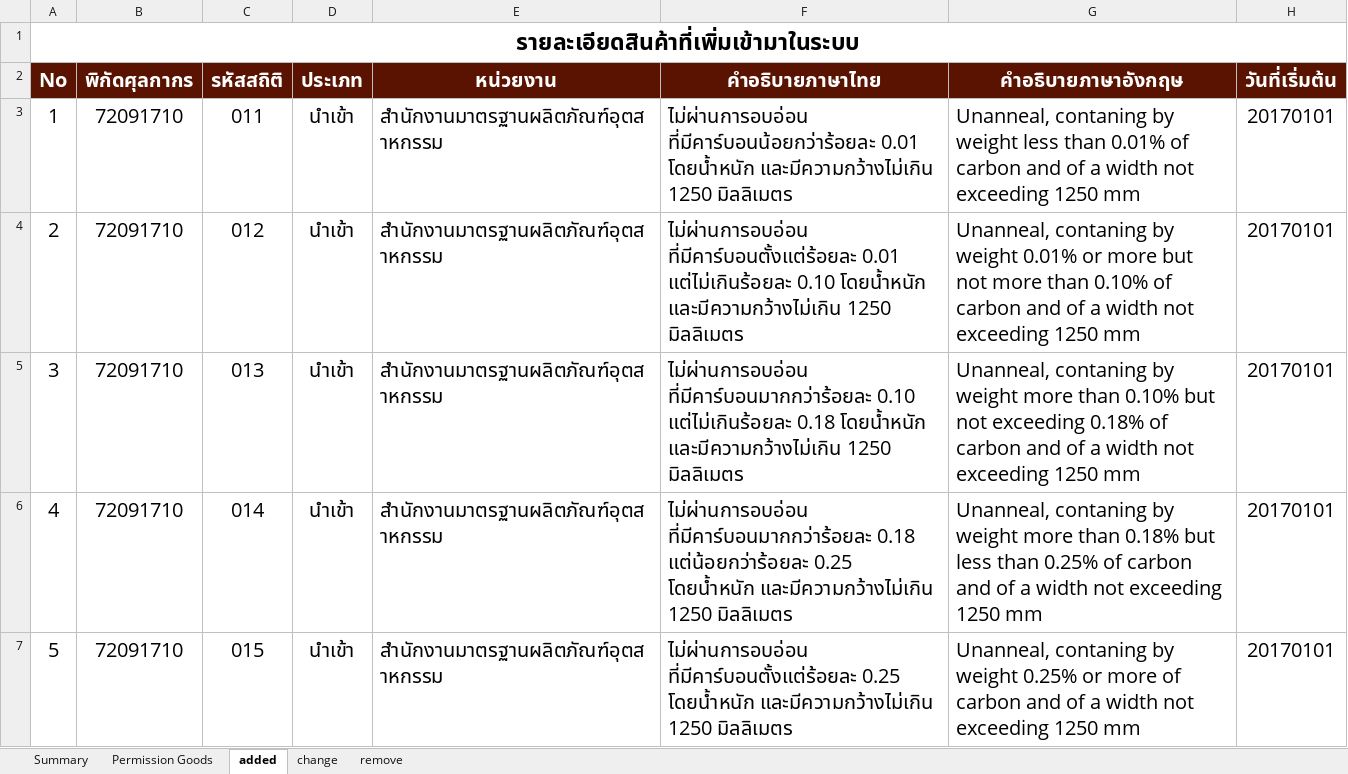
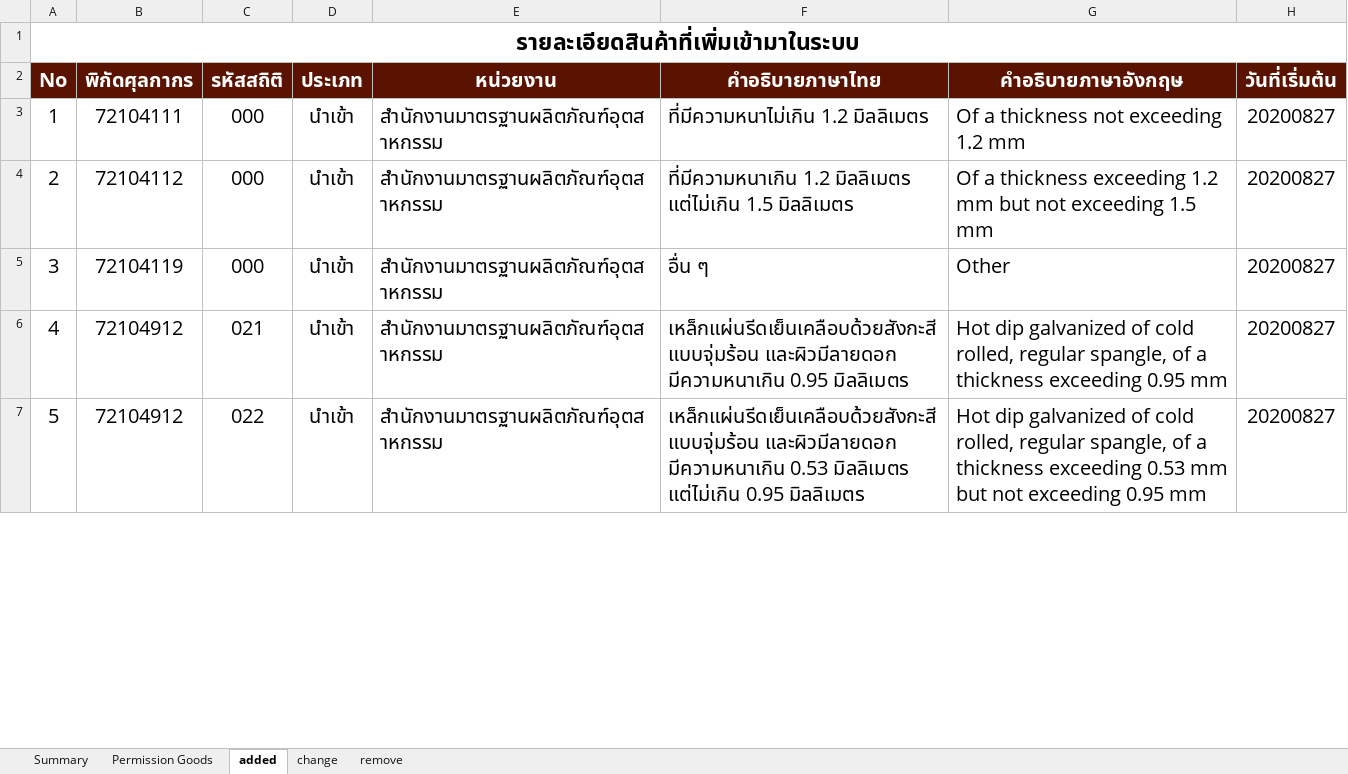
Before and after one commit to ecs-support/contents, an Excel workbook: reference/static/files/permission_goods.xlsx, sheet added, drawn as a sheet; only a part is shown; values as stored, in another font and other column widths than the file's, no borders; the diff covers the shown part only; the diff names each change by its address in the sheet, - before the commit and + after, or states it on an @@ line.

```diff
--- a/reference/static/files/permission_goods.xlsx (sheet added)
+++ b/reference/static/files/permission_goods.xlsx (sheet added)
-B3 (พิกัดศุลกากร): 72091710
+B3 (พิกัดศุลกากร): 72104111
-C3 (รหัสสถิติ): 011
+C3 (รหัสสถิติ): 000
-F3 (คำอธิบายภาษาไทย): ไม่ผ่านการอบอ่อน ที่มีคาร์บอนน้อยกว่าร้อยละ 0.01 โดยน้ำหนัก และมีความกว้างไม่เกิน 1250 มิลลิเมตร
+F3 (คำอธิบายภาษาไทย): ที่มีความหนาไม่เกิน 1.2 มิลลิเมตร
-G3 (คำอธิบายภาษาอังกฤษ): Unanneal, contaning by weight less than 0.01% of carbon and of a width not exceeding 1250 mm
+G3 (คำอธิบายภาษาอังกฤษ): Of a thickness not exceeding 1.2 mm
-H3:H7 (วันที่เริ่มต้น): 20170101
+H3:H7 (วันที่เริ่มต้น): 20200827
-B4 (พิกัดศุลกากร): 72091710
+B4 (พิกัดศุลกากร): 72104112
-C4 (รหัสสถิติ): 012
+C4 (รหัสสถิติ): 000
-F4 (คำอธิบายภาษาไทย): ไม่ผ่านการอบอ่อน ที่มีคาร์บอนตั้งแต่ร้อยละ 0.01 แต่ไม่เกินร้อยละ 0.10 โดยน้ำหนัก และมีความกว้างไม่เกิน 1250 มิลลิเมตร
+F4 (คำอธิบายภาษาไทย): ที่มีความหนาเกิน 1.2 มิลลิเมตร แต่ไม่เกิน 1.5 มิลลิเมตร
-G4 (คำอธิบายภาษาอังกฤษ): Unanneal, contaning by weight 0.01% or more but not more than 0.10% of carbon and of a width not exceeding 1250 mm
+G4 (คำอธิบายภาษาอังกฤษ): Of a thickness exceeding 1.2 mm but not exceeding 1.5 mm
-B5 (พิกัดศุลกากร): 72091710
+B5 (พิกัดศุลกากร): 72104119
-C5 (รหัสสถิติ): 013
+C5 (รหัสสถิติ): 000
-F5 (คำอธิบายภาษาไทย): ไม่ผ่านการอบอ่อน ที่มีคาร์บอนมากกว่าร้อยละ 0.10 แต่ไม่เกินร้อยละ 0.18 โดยน้ำหนัก และมีความกว้างไม่เกิน 1250 มิลลิเมตร
+F5 (คำอธิบายภาษาไทย): อื่น ๆ
-G5 (คำอธิบายภาษาอังกฤษ): Unanneal, contaning by weight more than 0.10% but not exceeding 0.18% of carbon and of a width not exceeding 1250 mm
+G5 (คำอธิบายภาษาอังกฤษ): Other
-B6:B7 (พิกัดศุลกากร): 72091710
+B6:B7 (พิกัดศุลกากร): 72104912
-C6 (รหัสสถิติ): 014
+C6 (รหัสสถิติ): 021
-F6 (คำอธิบายภาษาไทย): ไม่ผ่านการอบอ่อน ที่มีคาร์บอนมากกว่าร้อยละ 0.18 แต่น้อยกว่าร้อยละ 0.25 โดยน้ำหนัก และมีความกว้างไม่เกิน 1250 มิลลิเมตร
+F6 (คำอธิบายภาษาไทย): เหล็กแผ่นรีดเย็นเคลือบด้วยสังกะสีแบบจุ่มร้อน และผิวมีลายดอก มีความหนาเกิน 0.95 มิลลิเมตร
-G6 (คำอธิบายภาษาอังกฤษ): Unanneal, contaning by weight more than 0.18% but less than 0.25% of carbon and of a width not exceeding 1250 mm
+G6 (คำอธิบายภาษาอังกฤษ): Hot dip galvanized of cold rolled, regular spangle, of a thickness exceeding 0.95 mm
-C7 (รหัสสถิติ): 015
+C7 (รหัสสถิติ): 022
-F7 (คำอธิบายภาษาไทย): ไม่ผ่านการอบอ่อน ที่มีคาร์บอนตั้งแต่ร้อยละ 0.25 โดยน้ำหนัก และมีความกว้างไม่เกิน 1250 มิลลิเมตร
+F7 (คำอธิบายภาษาไทย): เหล็กแผ่นรีดเย็นเคลือบด้วยสังกะสีแบบจุ่มร้อน และผิวมีลายดอก มีความหนาเกิน 0.53 มิลลิเมตร แต่ไม่เกิน 0.95 มิลลิเมตร
-G7 (คำอธิบายภาษาอังกฤษ): Unanneal, contaning by weight 0.25% or more of carbon and of a width not exceeding 1250 mm
+G7 (คำอธิบายภาษาอังกฤษ): Hot dip galvanized of cold rolled, regular spangle, of a thickness exceeding 0.53 mm but not exceeding 0.95 mm
```
Also changed, not shown: 157 edited cells elsewhere in this sheet, sheet Permission Goods, sheet Summary, charts or pictures, 2 other files.
